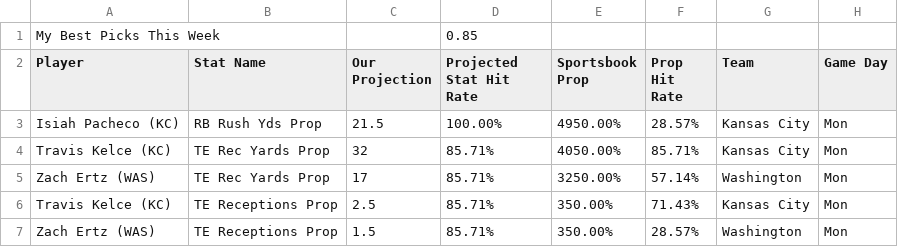
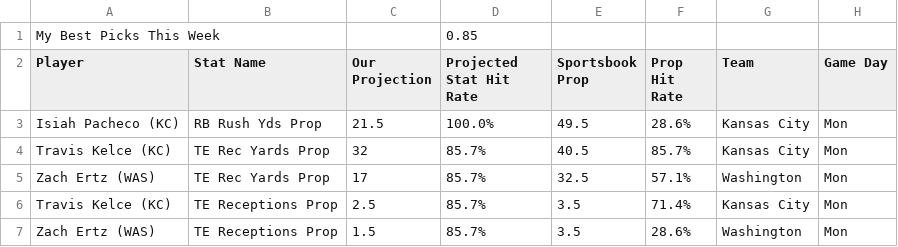
Before and after one commit to KevinBrumaghin/HitRateBets, a CSV file: BestBets.csv, drawn as a sheet.

Commit message:
Update BestBets.csv

```diff
--- a/BestBets.csv
+++ b/BestBets.csv
@@ -2,6 +2,6 @@ My Best Picks This Week,,,0.85,,,,
 Player,Stat Name,Our Projection,Projected Stat Hit Rate,Sportsbook Prop,Prop Hit Rate,Team,Game Day
-Isiah Pacheco (KC),RB Rush Yds Prop,21.5,100.00%,4950.00%,28.57%,Kansas City,Mon
-Travis Kelce (KC),TE Rec Yards Prop,32,85.71%,4050.00%,85.71%,Kansas City,Mon
-Zach Ertz (WAS),TE Rec Yards Prop,17,85.71%,3250.00%,57.14%,Washington,Mon
-Travis Kelce (KC),TE Receptions Prop,2.5,85.71%,350.00%,71.43%,Kansas City,Mon
-Zach Ertz (WAS),TE Receptions Prop,1.5,85.71%,350.00%,28.57%,Washington,Mon
+Isiah Pacheco (KC),RB Rush Yds Prop,21.5,100.0%,49.5,28.6%,Kansas City,Mon
+Travis Kelce (KC),TE Rec Yards Prop,32,85.7%,40.5,85.7%,Kansas City,Mon
+Zach Ertz (WAS),TE Rec Yards Prop,17,85.7%,32.5,57.1%,Washington,Mon
+Travis Kelce (KC),TE Receptions Prop,2.5,85.7%,3.5,71.4%,Kansas City,Mon
+Zach Ertz (WAS),TE Receptions Prop,1.5,85.7%,3.5,28.6%,Washington,Mon
```
